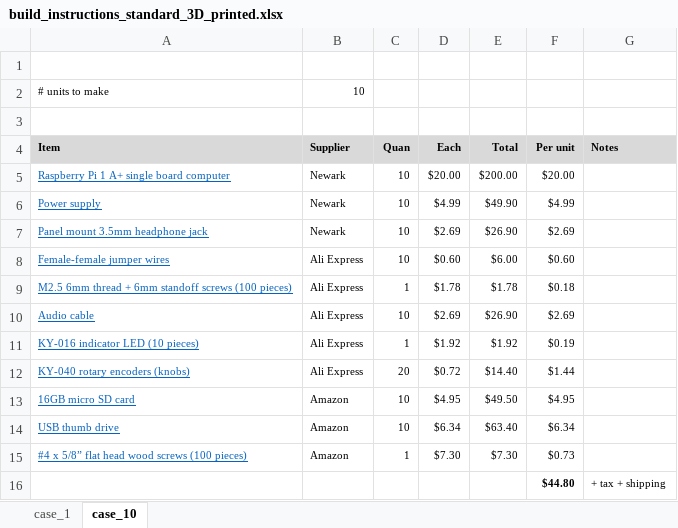
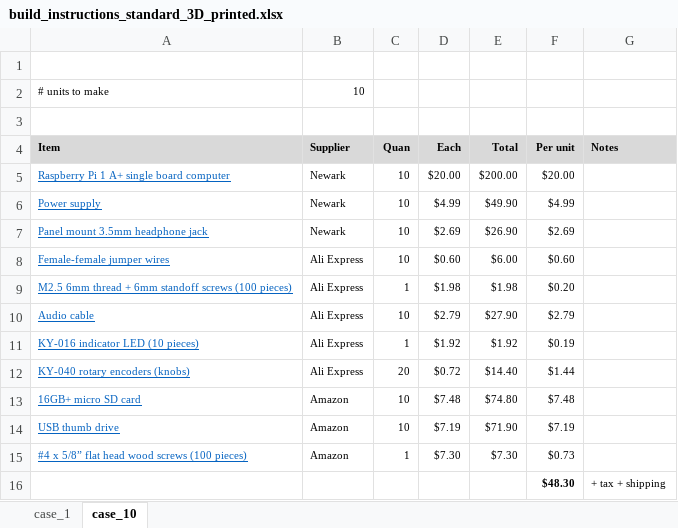
Before and after one commit to rosswesleyporter/dqmusicbox, an Excel workbook: docs/build_instructions_standard_3D_printed.xlsx, sheet case_10, drawn as a sheet; values as stored, in another font and other column widths than the file's, no borders; removed rows and columns are numbered as before the commit, all else as after; the diff names each change by its address in the sheet, - before the commit and + after, or states it on an @@ line.

```diff
--- a/docs/build_instructions_standard_3D_printed.xlsx (sheet case_10)
+++ b/docs/build_instructions_standard_3D_printed.xlsx (sheet case_10)
-D9 (Each): $1.78
+D9 (Each): $1.98
-E9 (Total): $1.78
+E9 (Total): $1.98
-F9 (Per unit): $0.18
+F9 (Per unit): $0.20
-D10 (Each): $2.69
+D10 (Each): $2.79
-E10 (Total): $26.90
+E10 (Total): $27.90
-F10 (Per unit): $2.69
+F10 (Per unit): $2.79
-row 13: 16GB micro SD card | Amazon | 10 | $4.95 | $49.50 | $4.95
+row 13: 16GB+ micro SD card | Amazon | 10 | $7.48 | $74.80 | $7.48
-D14 (Each): $6.34
+D14 (Each): $7.19
-E14 (Total): $63.40
+E14 (Total): $71.90
-F14 (Per unit): $6.34
+F14 (Per unit): $7.19
-F16 (Per unit): $44.80
+F16 (Per unit): $48.30
```
Also changed, not shown: sheet case_1, 2 other files.
